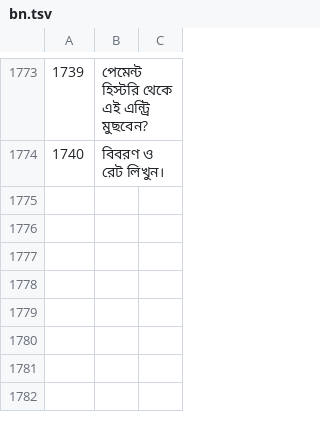
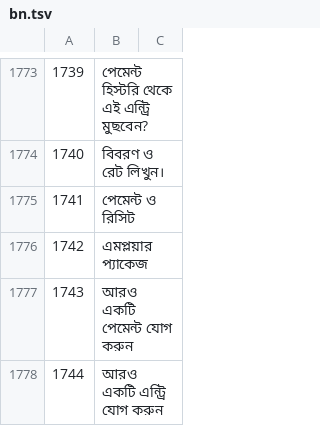
Before and after one commit to sjn6t9/migV33, a TSV file: i18n/bn.tsv, drawn as a sheet; only a part is shown, gaps mark what is left out; the diff names each change by its address in the sheet, - before the commit and + after, or states it on an @@ line.

```diff
--- a/i18n/bn.tsv
+++ b/i18n/bn.tsv
+row 1775: 1741 | পেমেন্ট ও রিসিট
+row 1776: 1742 | এমপ্লয়ার প্যাকেজ
+row 1777: 1743 | আরও একটি পেমেন্ট যোগ করুন
+row 1778: 1744 | আরও একটি এন্ট্রি যোগ করুন
```
Also changed, not shown: i18n/ar.tsv, i18n/hi.tsv, 15 other files.
